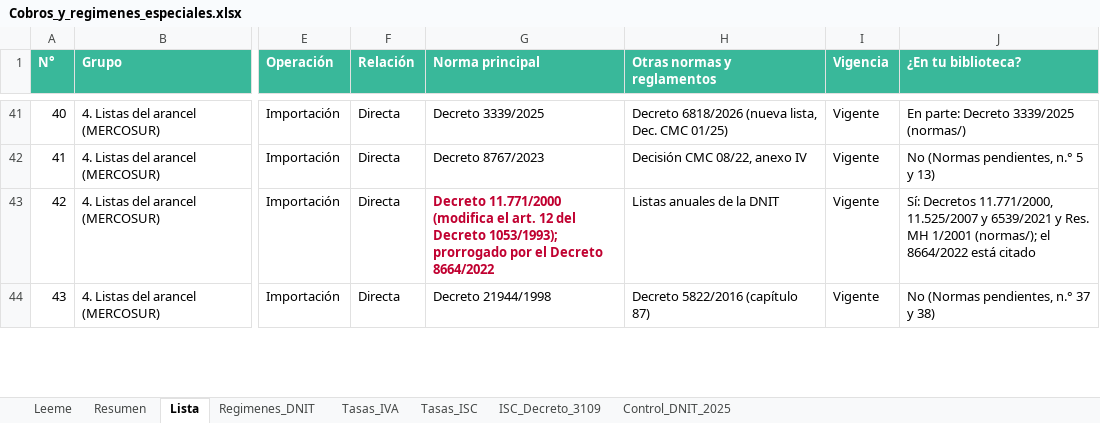
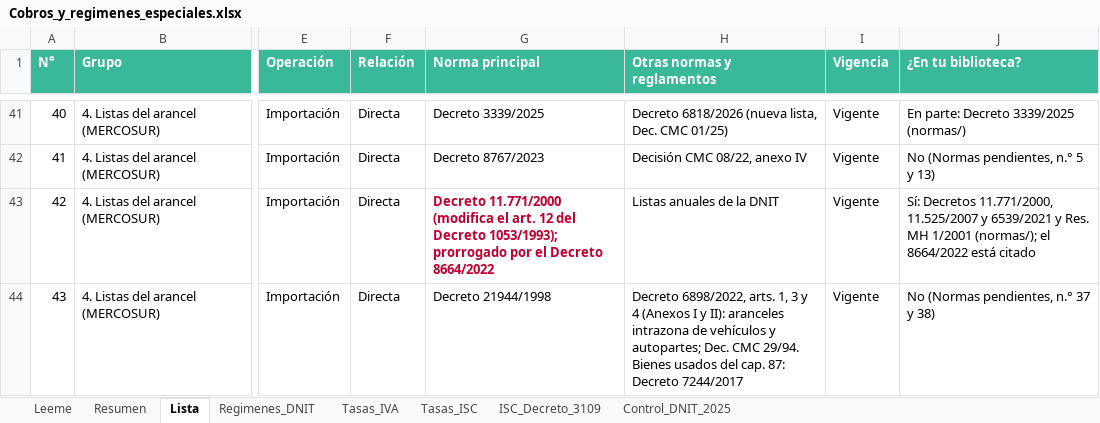
Before and after one commit to silvia-mov/comercio-exterior-paraguay-acuerdos, an Excel workbook: regimenes_tributos/Cobros_y_regimenes_especiales.xlsx, sheet Lista, drawn as a sheet; only a part is shown, gaps mark what is left out; values as stored, in another font and other column widths than the file's, no borders; the diff covers the shown part only; the diff names each change by its address in the sheet, - before the commit and + after, or states it on an @@ line.

Commit message:
Cobros: azúcar y automotor intrazona (Decreto 6898/2022, Dec. 7306/1995) y Ley 77/1992 (insulina)

```diff
--- a/regimenes_tributos/Cobros_y_regimenes_especiales.xlsx (sheet Lista)
+++ b/regimenes_tributos/Cobros_y_regimenes_especiales.xlsx (sheet Lista)
-H44 (Otras normas y reglamentos): Decreto 5822/2016 (capítulo 87)
+H44 (Otras normas y reglamentos): Decreto 6898/2022, arts. 1, 3 y 4 (Anexos I y II): aranceles intrazona de vehículos y autopartes; Dec. CMC 29/94. Bienes usados del cap. 87: Decreto 7244/2017
```
Also changed, not shown: 6 edited cells and cell formats elsewhere in this sheet, 3 other files.
